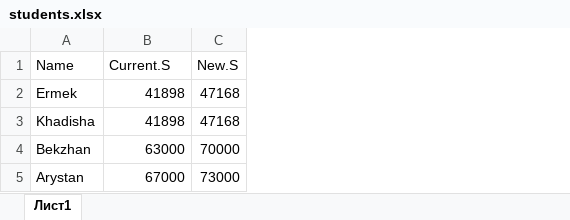
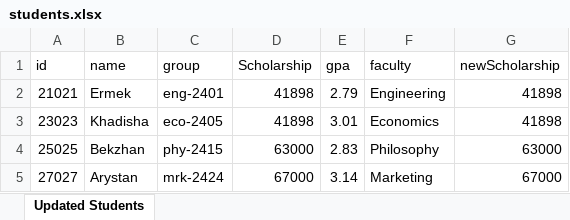
Before and after one commit to 019Magzhan/SIS2_KUMARBEK_MAGZHAN_SIS2302_JAVA, an Excel workbook: students.xlsx, sheet Updated Students, drawn as a sheet; values as stored, in another font and other column widths than the file's, no borders; removed rows and columns are numbered as before the commit, all else as after; the diff names each change by its address in the sheet, - before the commit and + after, or states it on an @@ line.

```diff
--- a/students.xlsx (sheet Updated Students)
+++ b/students.xlsx (sheet Updated Students)
-sheet tab: Лист1
+sheet tab: Updated Students
+column A, rows 2-5: 21021 | 23023 | 25025 | 27027
+column C, rows 2-5: eng-2401 | eco-2405 | phy-2415 | mrk-2424
-column C, rows 2-5: 47168 | 47168 | 70000 | 73000
+column E, rows 2-5: 2.79 | 3.01 | 2.83 | 3.14
+column F, rows 2-5: Engineering | Economics | Philosophy | Marketing
+column G, rows 2-5: 41898 | 41898 | 63000 | 67000
-row 1: Name | Current.S | New.S
+row 1: id | name | group | Scholarship | gpa | faculty | newScholarship
```
Also changed, not shown: 3 other files.
